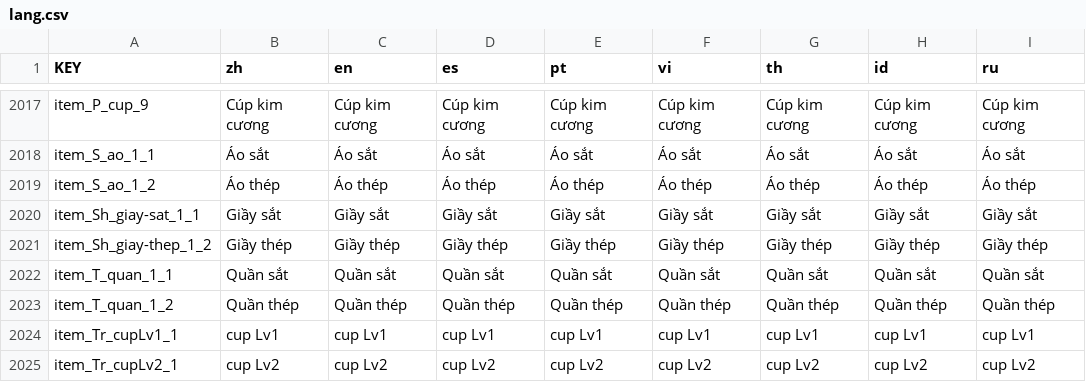
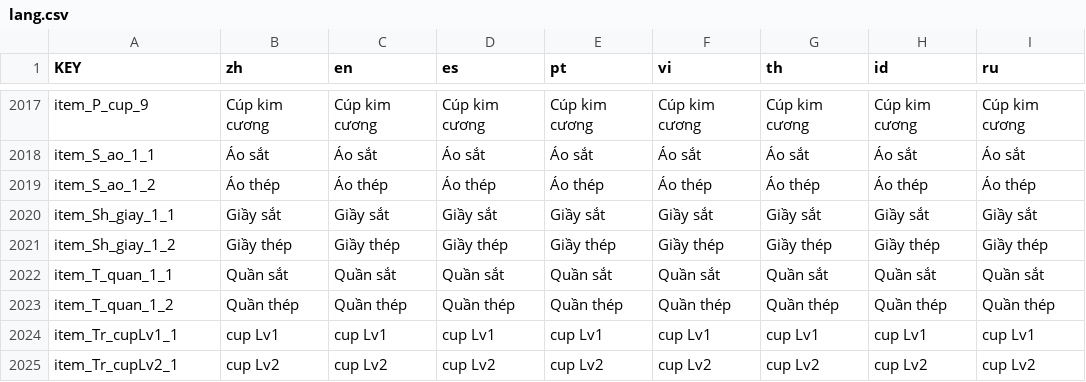
Before and after one commit to anphuc99/BMGKingMiner, a CSV file: lang/lang.csv, drawn as a sheet; only a part is shown, gaps mark what is left out; the diff names each change by its address in the sheet, - before the commit and + after, or states it on an @@ line.

```diff
--- a/lang/lang.csv
+++ b/lang/lang.csv
-A2020 (KEY): item_Sh_giay-sat_1_1
+A2020 (KEY): item_Sh_giay_1_1
-A2021 (KEY): item_Sh_giay-thep_1_2
+A2021 (KEY): item_Sh_giay_1_2
```
Also changed, not shown: 8 other files.
